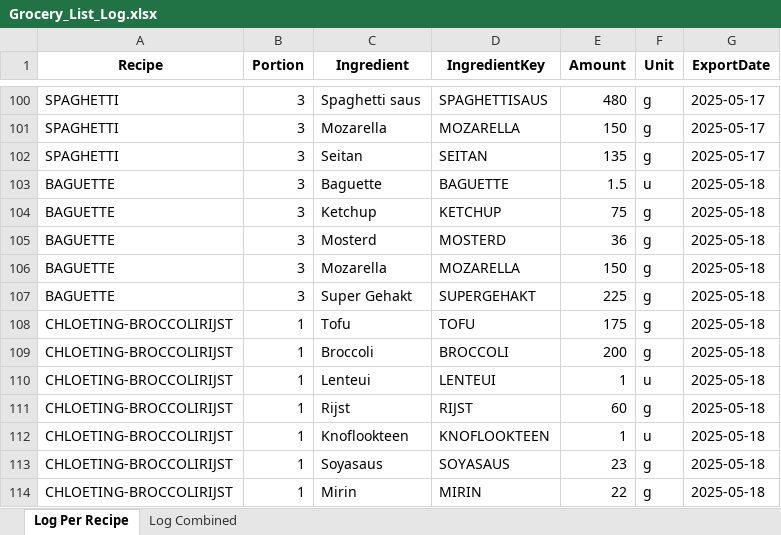
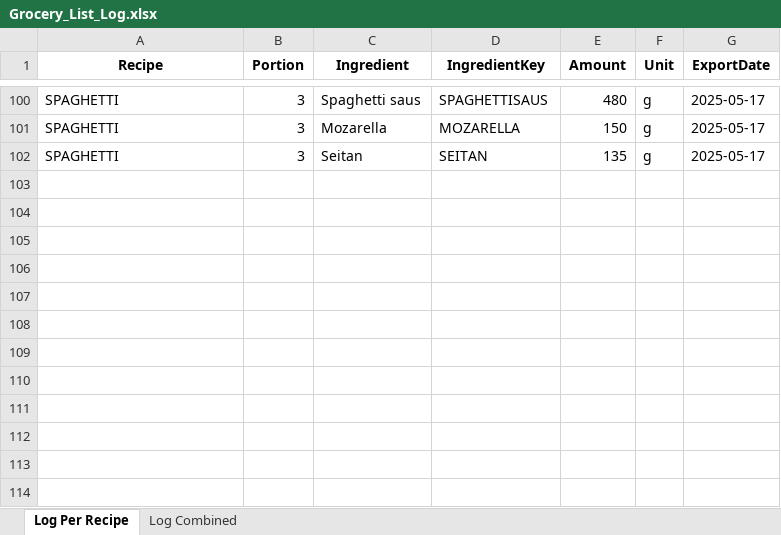
Before and after one commit to Callistah/Grocery_list, an Excel workbook: Excel_files/Log/Grocery_List_Log.xlsx, sheet Log Per Recipe, drawn as a sheet; only a part is shown, gaps mark what is left out; values as stored, in another font and other column widths than the file's, no borders; the diff names each change by its address in the sheet, - before the commit and + after, or states it on an @@ line.

Commit message:
log changes

```diff
--- a/Excel_files/Log/Grocery_List_Log.xlsx (sheet Log Per Recipe)
+++ b/Excel_files/Log/Grocery_List_Log.xlsx (sheet Log Per Recipe)
-row 103: BAGUETTE | 3 | Baguette | BAGUETTE | 1.5 | u | 2025-05-18
-row 104: BAGUETTE | 3 | Ketchup | KETCHUP | 75 | g | 2025-05-18
-row 105: BAGUETTE | 3 | Mosterd | MOSTERD | 36 | g | 2025-05-18
-row 106: BAGUETTE | 3 | Mozarella | MOZARELLA | 150 | g | 2025-05-18
-row 107: BAGUETTE | 3 | Super Gehakt | SUPERGEHAKT | 225 | g | 2025-05-18
-row 108: CHLOETING-BROCCOLIRIJST | 1 | Tofu | TOFU | 175 | g | 2025-05-18
-row 109: CHLOETING-BROCCOLIRIJST | 1 | Broccoli | BROCCOLI | 200 | g | 2025-05-18
-row 110: CHLOETING-BROCCOLIRIJST | 1 | Lenteui | LENTEUI | 1 | u | 2025-05-18
-row 111: CHLOETING-BROCCOLIRIJST | 1 | Rijst | RIJST | 60 | g | 2025-05-18
-row 112: CHLOETING-BROCCOLIRIJST | 1 | Knoflookteen | KNOFLOOKTEEN | 1 | u | 2025-05-18
-row 113: CHLOETING-BROCCOLIRIJST | 1 | Soyasaus | SOYASAUS | 23 | g | 2025-05-18
-row 114: CHLOETING-BROCCOLIRIJST | 1 | Mirin | MIRIN | 22 | g | 2025-05-18
```
Also changed, not shown: sheet Log Combined.
